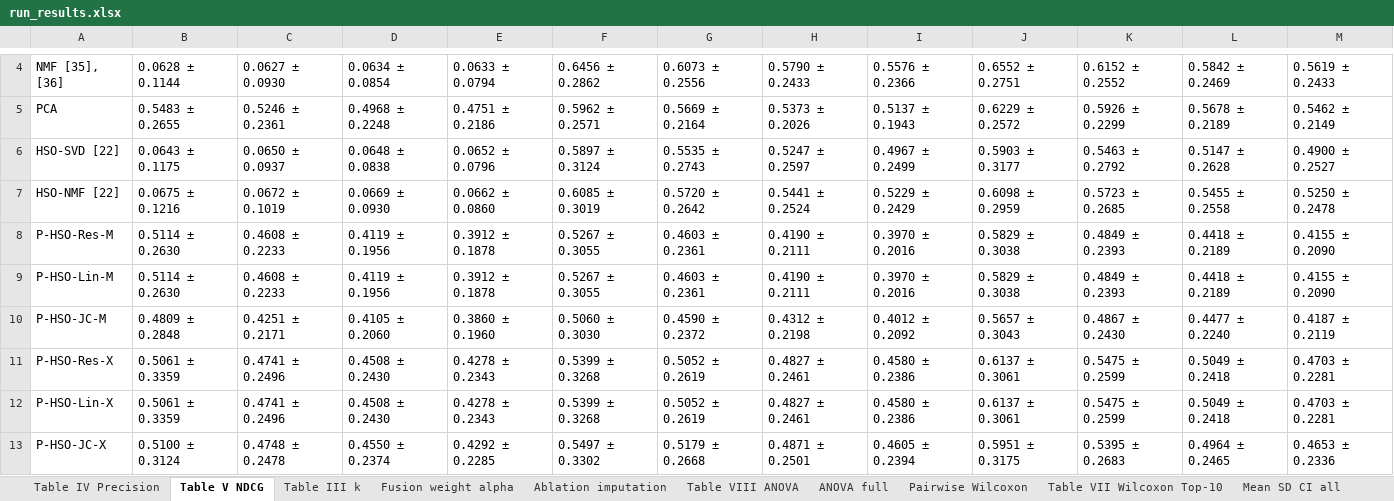
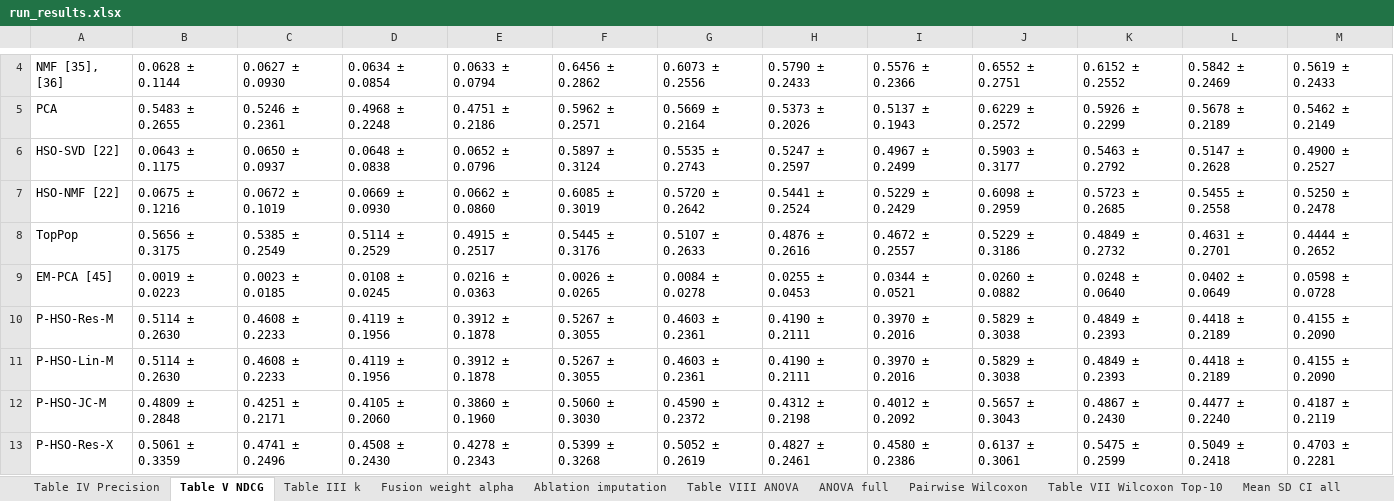
Before and after one commit to nifada/P-HSO, an Excel workbook: results/run_results.xlsx, sheet Table V NDCG, drawn as a sheet; only a part is shown, gaps mark what is left out; the shorter side is filled out with more unchanged rows; values as stored, in another font and other column widths than the file's, no borders; the diff names each change by its address in the sheet, - before the commit and + after, or states it on an @@ line.

Commit message:
Add TopPop and EM-PCA baselines, repeated-user checks, updated tables and Fig. 3

```diff
--- a/results/run_results.xlsx (sheet Table V NDCG)
+++ b/results/run_results.xlsx (sheet Table V NDCG)
+row 8: TopPop | 0.5656 ± 0.3175 | 0.5385 ± 0.2549 | 0.5114 ± 0.2529 | 0.4915 ± 0.2517 | 0.5445 ± 0.3176 | 0.5107 ± 0.2633 | 0.4876 ± 0.2616 | 0.4672 ± 0.2557 | 0.5229 ± 0.3186 | 0.4849 ± 0.2732 | 0.4631 ± 0.2701 | 0.4444 ± 0.2652
+row 9: EM-PCA [45] | 0.0019 ± 0.0223 | 0.0023 ± 0.0185 | 0.0108 ± 0.0245 | 0.0216 ± 0.0363 | 0.0026 ± 0.0265 | 0.0084 ± 0.0278 | 0.0255 ± 0.0453 | 0.0344 ± 0.0521 | 0.0260 ± 0.0882 | 0.0248 ± 0.0640 | 0.0402 ± 0.0649 | 0.0598 ± 0.0728
```
Also changed, not shown: sheet Mean SD CI all, sheet Average rank, sheet Pairwise Wilcoxon, sheet Table VI Average rank, sheet Table IV Precision, sheet Table VII Wilcoxon Top-10, 1 more sheet, 35 other files.
